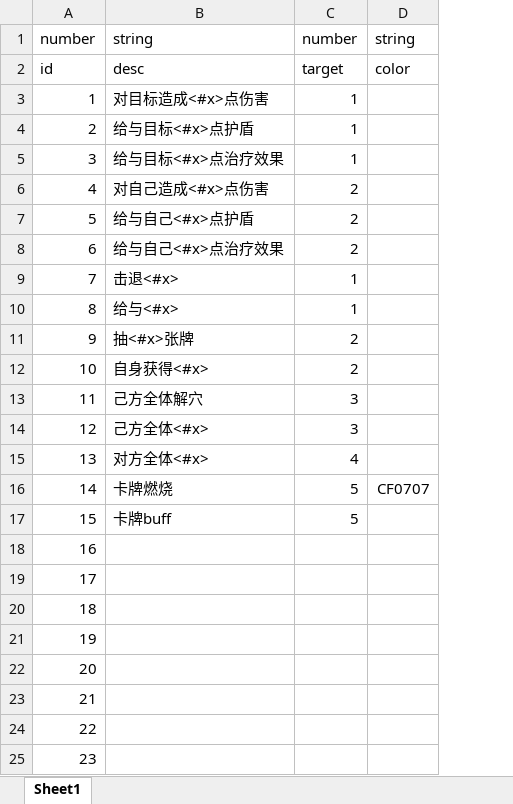
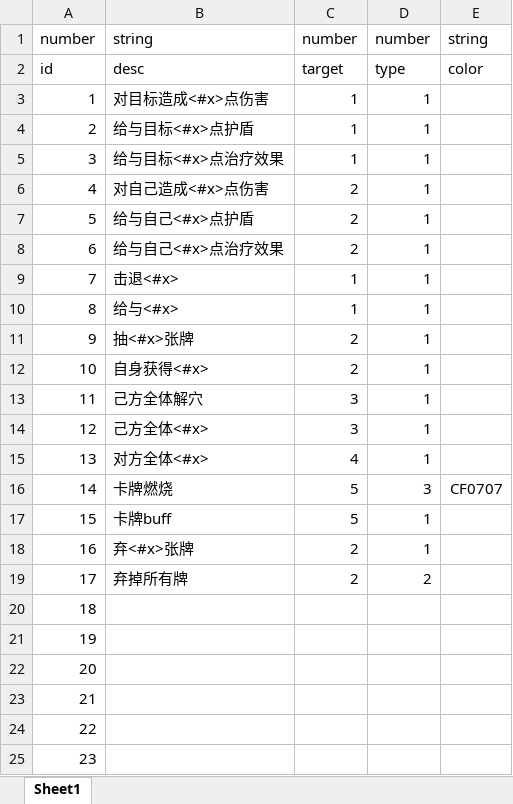
Before and after one commit to machaoTeam/LakeHeroConfig, an Excel workbook: excel/skill_result.xlsx, sheet Sheet1, drawn as a sheet; only a part is shown; values as stored, in another font and other column widths than the file's, no borders; the diff names each change by its address in the sheet, - before the commit and + after, or states it on an @@ line.

```diff
--- a/excel/skill_result.xlsx (sheet Sheet1)
+++ b/excel/skill_result.xlsx (sheet Sheet1)
+column D, rows 1-19: number | type | 1 | 1 | 1 | 1 | 1 | 1 | 1 | 1 | 1 | 1 | 1 | 1 | 1 | 3 | 1 | 1 | 2
-B18: (empty)
+B18: 弃<#x>张牌
-C18:C19: (empty)
+C18:C19: 2
-B19: (empty)
+B19: 弃掉所有牌
```
Also changed, not shown: excel/card.xlsx, excel/skill.xlsx.
